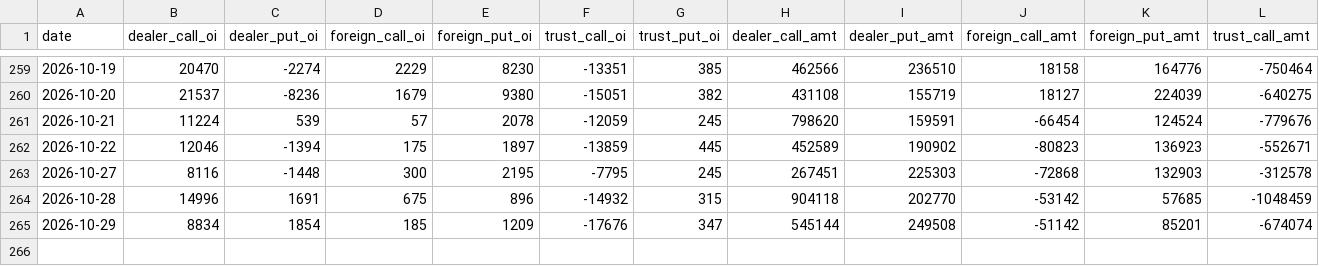
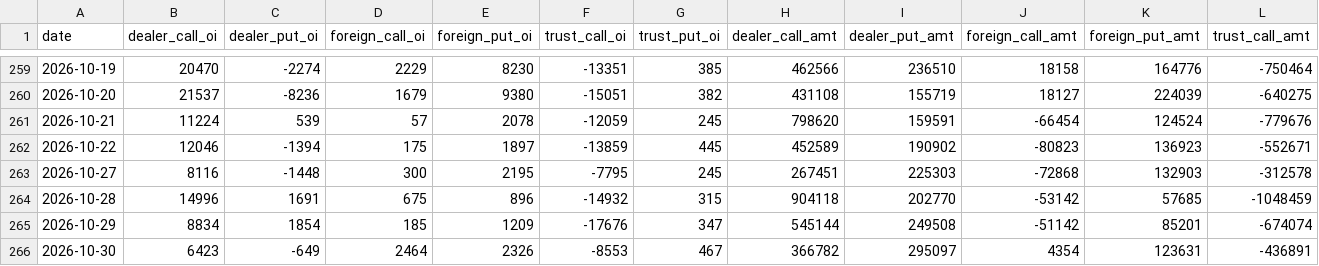
Before and after one commit to gelu27/Stock-lab, a CSV file: data/options_inst.csv, drawn as a sheet; only a part is shown, gaps mark what is left out; rows hold the shown columns only; the diff names each change by its address in the sheet, - before the commit and + after, or states it on an @@ line.

```diff
--- a/data/options_inst.csv
+++ b/data/options_inst.csv
+row 266: 2026-10-30 | 6423 | -649 | 2464 | 2326 | -8553 | 467 | 366782 | 295097 | 4354 | 123631 | -436891
```
Also changed, not shown: data/calendar.csv, data/econ_calendar.csv, 30 other files.
